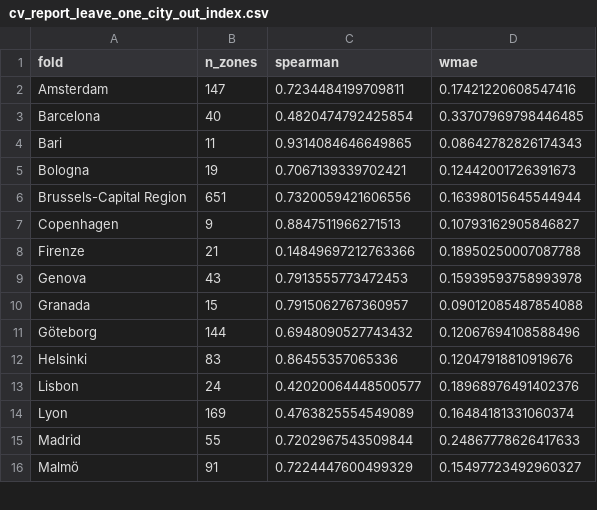
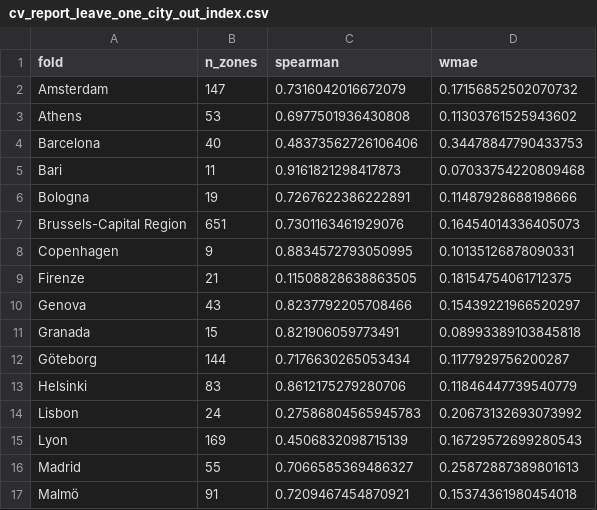
Before and after one commit to URBADAPT/URBADAPT-HEAT, a CSV file: urban-heat/income_emulator/results/cv_report_leave_one_city_out_index.csv, drawn as a sheet; only a part is shown; the diff covers the shown part only.

```diff
--- a/urban-heat/income_emulator/results/cv_report_leave_one_city_out_index.csv
+++ b/urban-heat/income_emulator/results/cv_report_leave_one_city_out_index.csv
@@ -1,16 +1,17 @@
 fold,n_zones,spearman,wmae
-Amsterdam,147,0.7234484199709811,0.17421220608547416
-Barcelona,40,0.4820474792425854,0.33707969798446485
-Bari,11,0.9314084646649865,0.08642782826174343
-Bologna,19,0.7067139339702421,0.12442001726391673
-Brussels-Capital Region,651,0.7320059421606556,0.16398015645544944
-Copenhagen,9,0.8847511966271513,0.10793162905846827
-Firenze,21,0.14849697212763366,0.18950250007087788
-Genova,43,0.7913555773472453,0.15939593758993978
-Granada,15,0.7915062767360957,0.09012085487854088
-Göteborg,144,0.6948090527743432,0.12067694108588496
-Helsinki,83,0.86455357065336,0.12047918810919676
-Lisbon,24,0.42020064448500577,0.18968976491402376
-Lyon,169,0.4763825554549089,0.16484181331060374
-Madrid,55,0.7202967543509844,0.24867778626417633
-Malmö,91,0.7224447600499329,0.15497723492960327
+Amsterdam,147,0.7316042016672079,0.17156852502070732
+Athens,53,0.6977501936430808,0.11303761525943602
+Barcelona,40,0.48373562726106406,0.34478847790433753
+Bari,11,0.9161821298417873,0.07033754220809468
+Bologna,19,0.7267622386222891,0.11487928688198666
+Brussels-Capital Region,651,0.7301163461929076,0.16454014336405073
+Copenhagen,9,0.8834572793050995,0.10135126878090331
+Firenze,21,0.11508828638863505,0.18154754061712375
+Genova,43,0.8237792205708466,0.15439221966520297
+Granada,15,0.821906059773491,0.08993389103845818
+Göteborg,144,0.7176630265053434,0.1177929756200287
+Helsinki,83,0.8612175279280706,0.11846447739540779
+Lisbon,24,0.27586804565945783,0.20673132693073992
+Lyon,169,0.4506832098715139,0.16729572699280543
+Madrid,55,0.7066585369486327,0.25872887389801613
+Malmö,91,0.7209467454870921,0.15374361980454018
```
Also changed, not shown: 28 edited cells elsewhere in this file, urban-heat/income_emulator/results/cv_out_of_fold_predictions.csv, urban-heat/income_emulator/results/cv_report.csv, 7 other files.
